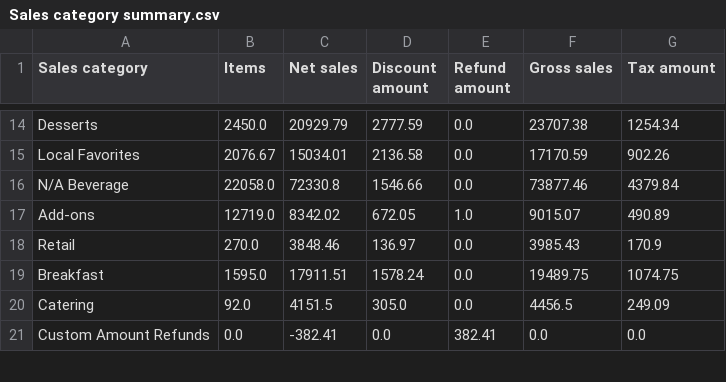
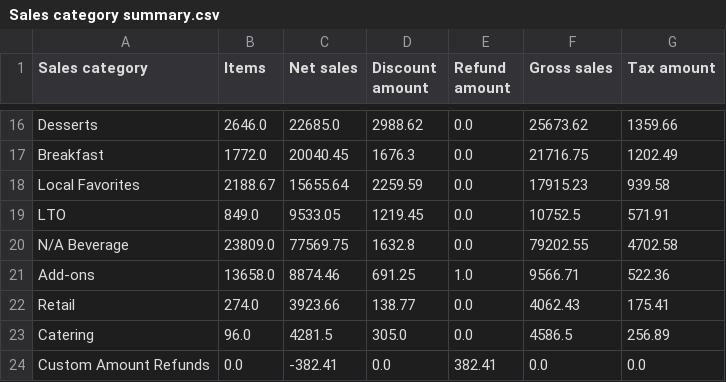
Before and after one commit to BHERRIN7/brassstap-data, a CSV file: data/Sales category summary.csv, drawn as a sheet; only a part is shown, gaps mark what is left out; removed rows and columns are numbered as before the commit, all else as after; the diff covers the shown part only; the diff names each change by its address in the sheet, - before the commit and + after, or states it on an @@ line.

Commit message:
Update Sales category summary.csv — 2026-10-30

```diff
--- a/data/Sales category summary.csv
+++ b/data/Sales category summary.csv
-B16 (Items): 2450.0
+B16 (Items): 2646.0
-C16 (Net sales): 20929.79
+C16 (Net sales): 22685.0
-D16 (Discount amount): 2777.59
+D16 (Discount amount): 2988.62
-F16 (Gross sales): 23707.38
+F16 (Gross sales): 25673.62
-G16 (Tax amount): 1254.34
+G16 (Tax amount): 1359.66
+row 17: Breakfast | 1772.0 | 20040.45 | 1676.3 | 0.0 | 21716.75 | 1202.49
-B18 (Items): 2076.67
+B18 (Items): 2188.67
-C18 (Net sales): 15034.01
+C18 (Net sales): 15655.64
-D18 (Discount amount): 2136.58
+D18 (Discount amount): 2259.59
-F18 (Gross sales): 17170.59
+F18 (Gross sales): 17915.23
-G18 (Tax amount): 902.26
+G18 (Tax amount): 939.58
@@ row 24 moved to row 19: LTO @@
-B20 (Items): 22058.0
+B20 (Items): 23809.0
-C20 (Net sales): 72330.8
+C20 (Net sales): 77569.75
-D20 (Discount amount): 1546.66
+D20 (Discount amount): 1632.8
-F20 (Gross sales): 73877.46
+F20 (Gross sales): 79202.55
-G20 (Tax amount): 4379.84
+G20 (Tax amount): 4702.58
-B21 (Items): 12719.0
+B21 (Items): 13658.0
-C21 (Net sales): 8342.02
+C21 (Net sales): 8874.46
-D21 (Discount amount): 672.05
+D21 (Discount amount): 691.25
-F21 (Gross sales): 9015.07
+F21 (Gross sales): 9566.71
-G21 (Tax amount): 490.89
+G21 (Tax amount): 522.36
-B22 (Items): 270.0
+B22 (Items): 274.0
-C22 (Net sales): 3848.46
+C22 (Net sales): 3923.66
-D22 (Discount amount): 136.97
+D22 (Discount amount): 138.77
-F22 (Gross sales): 3985.43
+F22 (Gross sales): 4062.43
-G22 (Tax amount): 170.9
+G22 (Tax amount): 175.41
-row 19: Breakfast | 1595.0 | 17911.51 | 1578.24 | 0.0 | 19489.75 | 1074.75
-B23 (Items): 92.0
+B23 (Items): 96.0
-C23 (Net sales): 4151.5
+C23 (Net sales): 4281.5
-F23 (Gross sales): 4456.5
+F23 (Gross sales): 4586.5
-G23 (Tax amount): 249.09
+G23 (Tax amount): 256.89
```
Also changed, not shown: 2 added rows, 2 removed rows and 70 edited cells elsewhere in this file.
